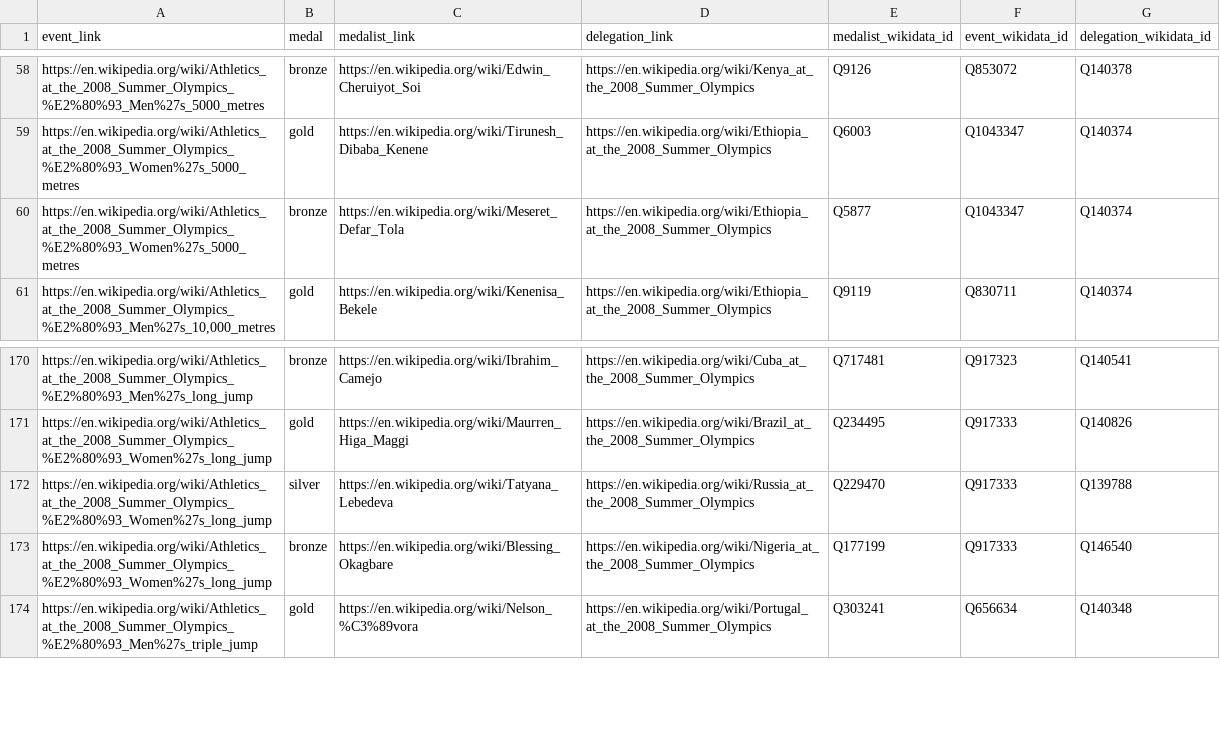
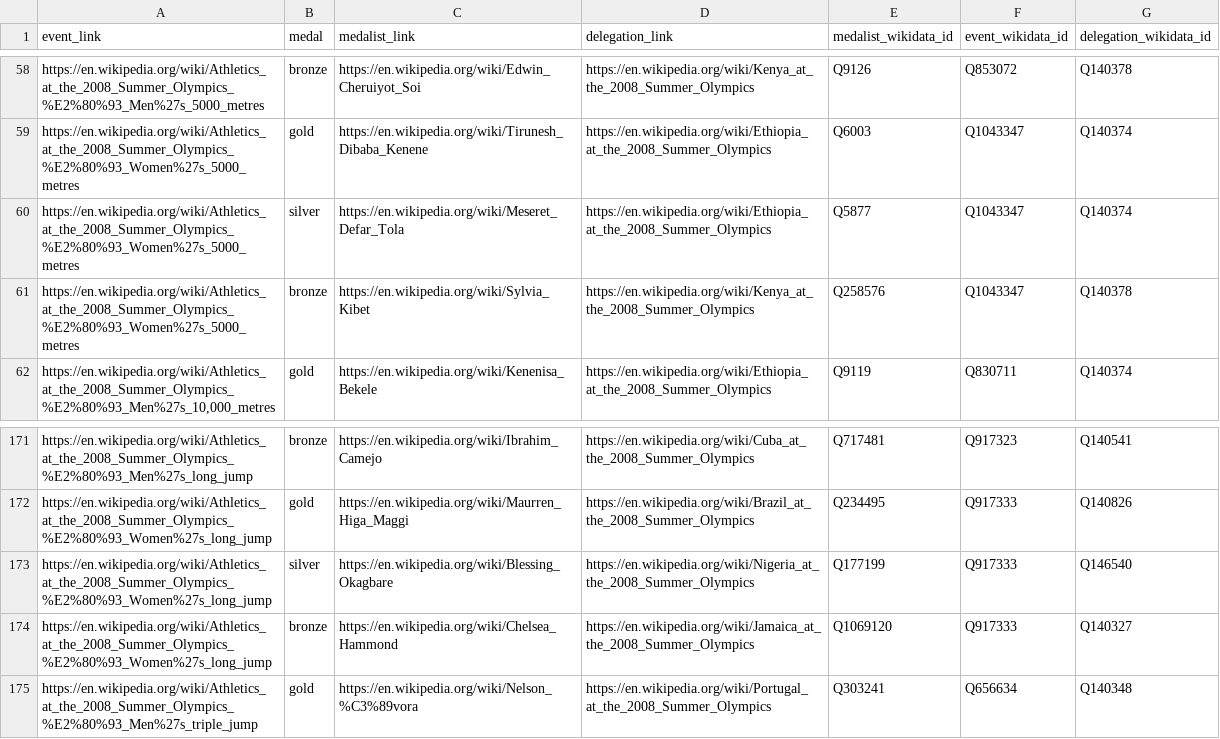
Before and after one commit to EDJNet/OlympicsGoNUTS, a CSV file: medalists_csv/medalists_2008.csv, drawn as a sheet; only a part is shown, gaps mark what is left out.

Commit message:
fix after adjusting for athletes disqualified for doping much after the Olympics

```diff
--- a/medalists_csv/medalists_2008.csv
+++ b/medalists_csv/medalists_2008.csv
@@ -59,3 +59,4 @@ https://en.wikipedia.org/wiki/Athletics_at_the_2008_Summer_Olympics_%E2%80%93_Me
 https://en.wikipedia.org/wiki/Athletics_at_the_2008_Summer_Olympics_%E2%80%93_Women%27s_5000_metres,gold,https://en.wikipedia.org/wiki/Tirunesh_Dibaba_Kenene,https://en.wikipedia.org/wiki/Ethiopia_at_the_2008_Summer_Olympics,Q6003,Q1043347,Q140374
-https://en.wikipedia.org/wiki/Athletics_at_the_2008_Summer_Olympics_%E2%80%93_Women%27s_5000_metres,bronze,https://en.wikipedia.org/wiki/Meseret_Defar_Tola,https://en.wikipedia.org/wiki/Ethiopia_at_the_2008_Summer_Olympics,Q5877,Q1043347,Q140374
+https://en.wikipedia.org/wiki/Athletics_at_the_2008_Summer_Olympics_%E2%80%93_Women%27s_5000_metres,silver,https://en.wikipedia.org/wiki/Meseret_Defar_Tola,https://en.wikipedia.org/wiki/Ethiopia_at_the_2008_Summer_Olympics,Q5877,Q1043347,Q140374
+https://en.wikipedia.org/wiki/Athletics_at_the_2008_Summer_Olympics_%E2%80%93_Women%27s_5000_metres,bronze,https://en.wikipedia.org/wiki/Sylvia_Kibet,https://en.wikipedia.org/wiki/Kenya_at_the_2008_Summer_Olympics,Q258576,Q1043347,Q140378
 "https://en.wikipedia.org/wiki/Athletics_at_the_2008_Summer_Olympics_%E2%80%93_Men%27s_10,000_metres",gold,https://en.wikipedia.org/wiki/Kenenisa_Bekele,https://en.wikipedia.org/wiki/Ethiopia_at_the_2008_Summer_Olympics,Q9119,Q830711,Q140374
@@ -171,4 +172,4 @@ https://en.wikipedia.org/wiki/Athletics_at_the_2008_Summer_Olympics_%E2%80%93_Me
 https://en.wikipedia.org/wiki/Athletics_at_the_2008_Summer_Olympics_%E2%80%93_Women%27s_long_jump,gold,https://en.wikipedia.org/wiki/Maurren_Higa_Maggi,https://en.wikipedia.org/wiki/Brazil_at_the_2008_Summer_Olympics,Q234495,Q917333,Q140826
-https://en.wikipedia.org/wiki/Athletics_at_the_2008_Summer_Olympics_%E2%80%93_Women%27s_long_jump,silver,https://en.wikipedia.org/wiki/Tatyana_Lebedeva,https://en.wikipedia.org/wiki/Russia_at_the_2008_Summer_Olympics,Q229470,Q917333,Q139788
-https://en.wikipedia.org/wiki/Athletics_at_the_2008_Summer_Olympics_%E2%80%93_Women%27s_long_jump,bronze,https://en.wikipedia.org/wiki/Blessing_Okagbare,https://en.wikipedia.org/wiki/Nigeria_at_the_2008_Summer_Olympics,Q177199,Q917333,Q146540
+https://en.wikipedia.org/wiki/Athletics_at_the_2008_Summer_Olympics_%E2%80%93_Women%27s_long_jump,silver,https://en.wikipedia.org/wiki/Blessing_Okagbare,https://en.wikipedia.org/wiki/Nigeria_at_the_2008_Summer_Olympics,Q177199,Q917333,Q146540
+https://en.wikipedia.org/wiki/Athletics_at_the_2008_Summer_Olympics_%E2%80%93_Women%27s_long_jump,bronze,https://en.wikipedia.org/wiki/Chelsea_Hammond,https://en.wikipedia.org/wiki/Jamaica_at_the_2008_Summer_Olympics,Q1069120,Q917333,Q140327
 https://en.wikipedia.org/wiki/Athletics_at_the_2008_Summer_Olympics_%E2%80%93_Men%27s_triple_jump,gold,https://en.wikipedia.org/wiki/Nelson_%C3%89vora,https://en.wikipedia.org/wiki/Portugal_at_the_2008_Summer_Olympics,Q303241,Q656634,Q140348
```
Also changed, not shown: 4 other files.
